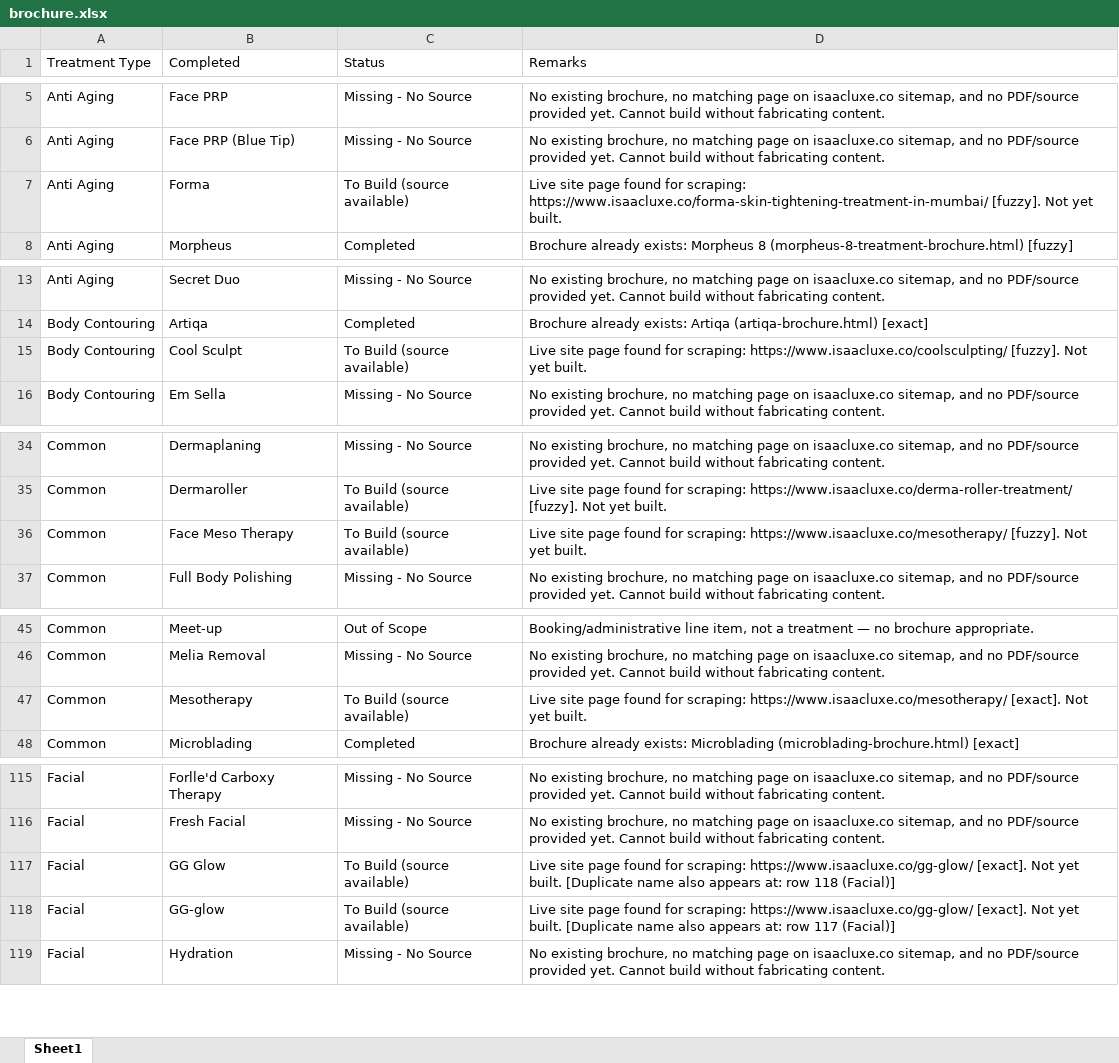
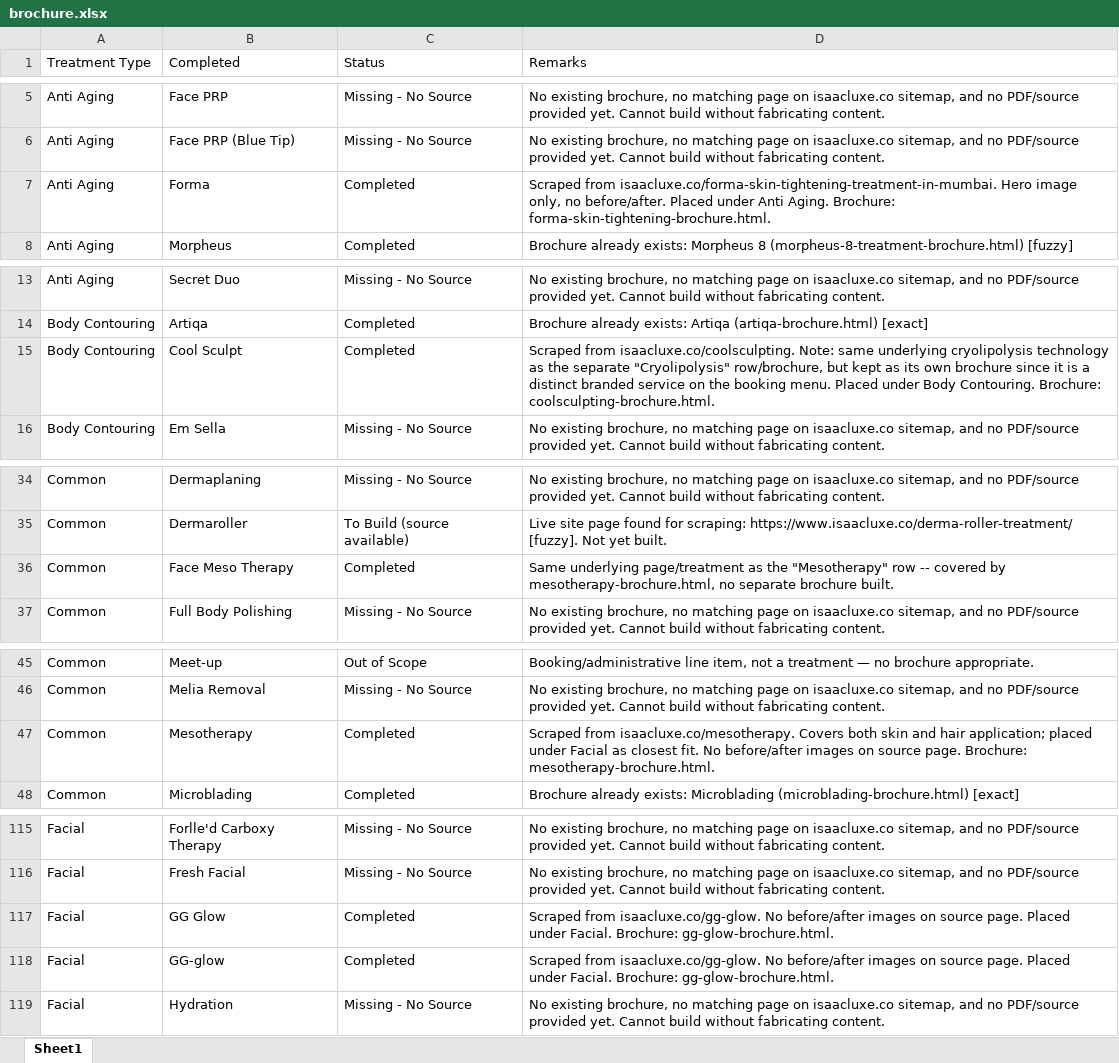
Before and after one commit to adityabhat-max/company-brochure, an Excel workbook: brochure.xlsx, sheet Sheet1, drawn as a sheet; only a part is shown, gaps mark what is left out; values as stored, in another font and other column widths than the file's, no borders; the diff covers the shown part only; the diff names each change by its address in the sheet, - before the commit and + after, or states it on an @@ line.

```diff
--- a/brochure.xlsx (sheet Sheet1)
+++ b/brochure.xlsx (sheet Sheet1)
-C7 (Status): To Build (source available)
+C7 (Status): Completed
-D7 (Remarks): Live site page found for scraping: https://www.isaacluxe.co/forma-skin-tightening-treatment-in-mumbai/ [fuzzy]. Not yet built.
+D7 (Remarks): Scraped from isaacluxe.co/forma-skin-tightening-treatment-in-mumbai. Hero image only, no before/after. Placed under Anti Aging. Brochure: forma-skin-tightening-brochure.html.
-C15 (Status): To Build (source available)
+C15 (Status): Completed
-D15 (Remarks): Live site page found for scraping: https://www.isaacluxe.co/coolsculpting/ [fuzzy]. Not yet built.
+D15 (Remarks): Scraped from isaacluxe.co/coolsculpting. Note: same underlying cryolipolysis technology as the separate "Cryolipolysis" row/brochure, but kept as its own brochure since it is a distinct branded service on the booking menu. Placed under Body Contouring. Brochure: coolsculpting-brochure.html.
-C36 (Status): To Build (source available)
+C36 (Status): Completed
-D36 (Remarks): Live site page found for scraping: https://www.isaacluxe.co/mesotherapy/ [fuzzy]. Not yet built.
+D36 (Remarks): Same underlying page/treatment as the "Mesotherapy" row -- covered by mesotherapy-brochure.html, no separate brochure built.
-C47 (Status): To Build (source available)
+C47 (Status): Completed
-D47 (Remarks): Live site page found for scraping: https://www.isaacluxe.co/mesotherapy/ [exact]. Not yet built.
+D47 (Remarks): Scraped from isaacluxe.co/mesotherapy. Covers both skin and hair application; placed under Facial as closest fit. No before/after images on source page. Brochure: mesotherapy-brochure.html.
-C117:C118 (Status): To Build (source available)
+C117:C118 (Status): Completed
-D117 (Remarks): Live site page found for scraping: https://www.isaacluxe.co/gg-glow/ [exact]. Not yet built. [Duplicate name also appears at: row 118 (Facial)]
+D117 (Remarks): Scraped from isaacluxe.co/gg-glow. No before/after images on source page. Placed under Facial. Brochure: gg-glow-brochure.html.
-D118 (Remarks): Live site page found for scraping: https://www.isaacluxe.co/gg-glow/ [exact]. Not yet built. [Duplicate name also appears at: row 117 (Facial)]
+D118 (Remarks): Scraped from isaacluxe.co/gg-glow. No before/after images on source page. Placed under Facial. Brochure: gg-glow-brochure.html.
```
Also changed, not shown: 6 edited cells elsewhere in this sheet, 7 other files.
